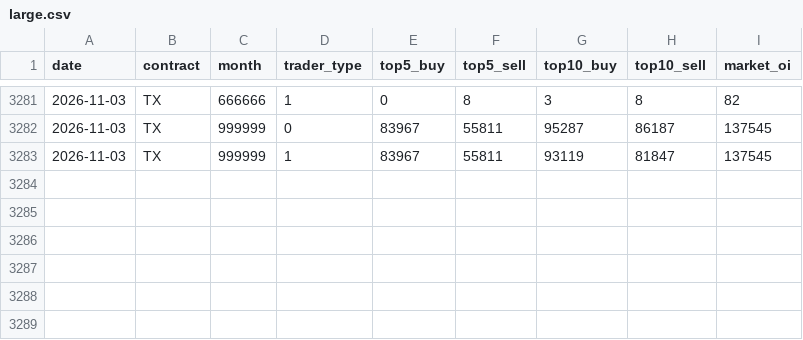
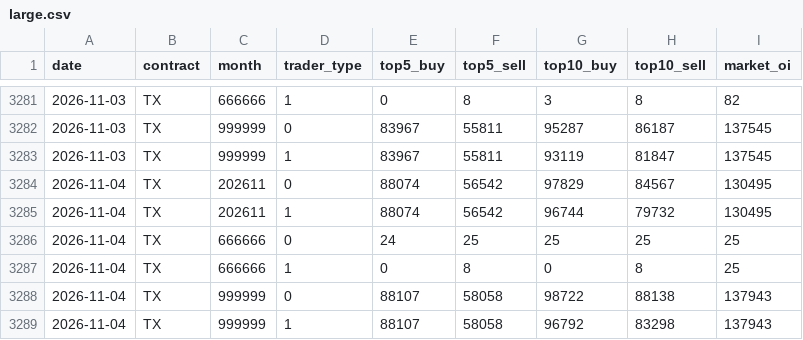
Before and after one commit to thomaschko/quietfolio-data, a CSV file: taifex_hist/large.csv, drawn as a sheet; only a part is shown, gaps mark what is left out.

```diff
--- a/taifex_hist/large.csv
+++ b/taifex_hist/large.csv
@@ -3283 +3283,7 @@ date,contract,month,trader_type,top5_buy,top5_sell,top10_buy,top10_sell,market_o
 2026-11-03,TX,999999,1,83967,55811,93119,81847,137545
+2026-11-04,TX,202611,0,88074,56542,97829,84567,130495
+2026-11-04,TX,202611,1,88074,56542,96744,79732,130495
+2026-11-04,TX,666666,0,24,25,25,25,25
+2026-11-04,TX,666666,1,0,8,0,8,25
+2026-11-04,TX,999999,0,88107,58058,98722,88138,137943
+2026-11-04,TX,999999,1,88107,58058,96792,83298,137943
```
Also changed, not shown: taifex_hist/fut_inst.csv, taifex_hist/opt_inst.csv, 2 other files.
